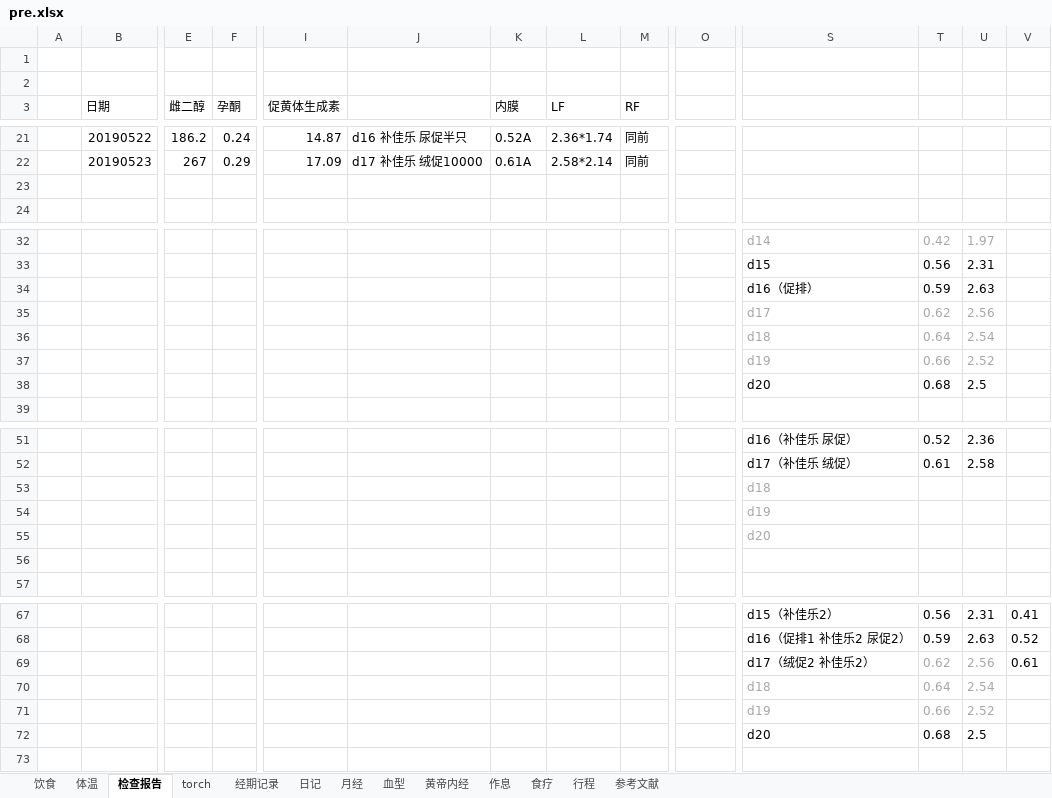
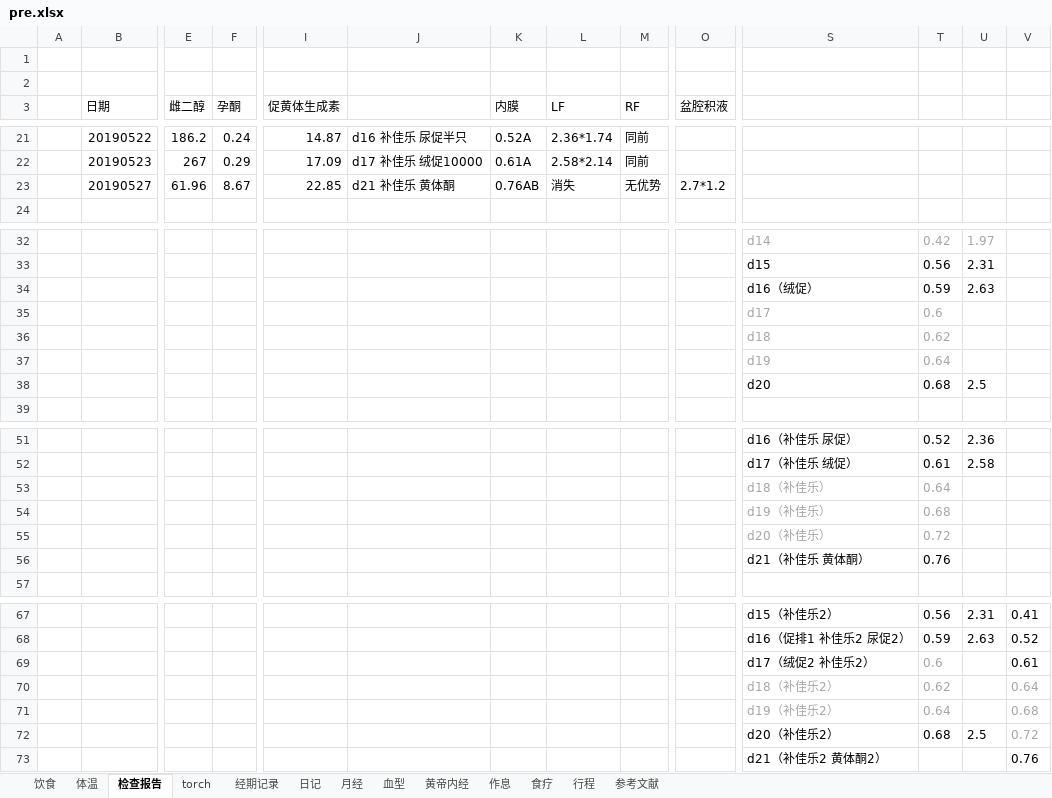
Before and after one commit to ivytry/blog, an Excel workbook: pre.xlsx, sheet 检查报告, drawn as a sheet; only a part is shown, gaps mark what is left out; values as stored, in another font and other column widths than the file's, no borders; charts and pictures and conditional formats not drawn; removed rows and columns are numbered as before the commit, all else as after; rows hold the shown columns only; the diff names each change by its address in the sheet, - before the commit and + after, or states it on an @@ line.

Commit message:
5.27
Signed-off-by: Ivy <526560484@qq.com>

```diff
--- a/pre.xlsx (sheet 检查报告)
+++ b/pre.xlsx (sheet 检查报告)
-O3: (empty)
+O3: 盆腔积液
-row 23: (empty)
+row 23:  | 20190527 | 61.96 | 8.67 | 22.85 | d21 补佳乐 黄体酮 | 0.76AB | 消失 | 无优势 | 2.7*1.2
-S34: d16（促排）
+S34: d16（绒促）
-row 35:  |  |  |  |  |  |  |  |  |  | d17 | 0.62 | 2.56
-row 36:  |  |  |  |  |  |  |  |  |  | d18 | 0.64 | 2.54
-row 37:  |  |  |  |  |  |  |  |  |  | d19 | 0.66 | 2.52
+row 35:  |  |  |  |  |  |  |  |  |  | d17 | 0.6
+row 36:  |  |  |  |  |  |  |  |  |  | d18 | 0.62
+row 37:  |  |  |  |  |  |  |  |  |  | d19 | 0.64
-row 53:  |  |  |  |  |  |  |  |  |  | d18
-row 54:  |  |  |  |  |  |  |  |  |  | d19
-row 55:  |  |  |  |  |  |  |  |  |  | d20
-row 53: (empty)
+row 53:  |  |  |  |  |  |  |  |  |  | d18（补佳乐） | 0.64
+row 54:  |  |  |  |  |  |  |  |  |  | d19（补佳乐） | 0.68
+row 55:  |  |  |  |  |  |  |  |  |  | d20（补佳乐） | 0.72
+row 56:  |  |  |  |  |  |  |  |  |  | d21（补佳乐 黄体酮） | 0.76
-T69: 0.62
+T69: 0.6
-U69: 2.56
+U69: (empty)
-row 70:  |  |  |  |  |  |  |  |  |  | d18 | 0.64 | 2.54
-row 71:  |  |  |  |  |  |  |  |  |  | d19 | 0.66 | 2.52
+row 70:  |  |  |  |  |  |  |  |  |  | d18（补佳乐2） | 0.62 |  | 0.64
+row 71:  |  |  |  |  |  |  |  |  |  | d19（补佳乐2） | 0.64 |  | 0.68
-S72: d20
+S72: d20（补佳乐2）
-V72: (empty)
+V72: 0.72
+row 73:  |  |  |  |  |  |  |  |  |  | d21（补佳乐2 黄体酮2） |  |  | 0.76
```
Also changed, not shown: sheet 参考文献, sheet 体温, charts or pictures.
